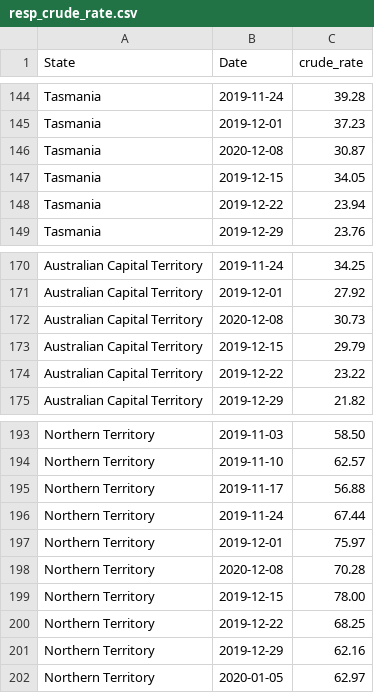
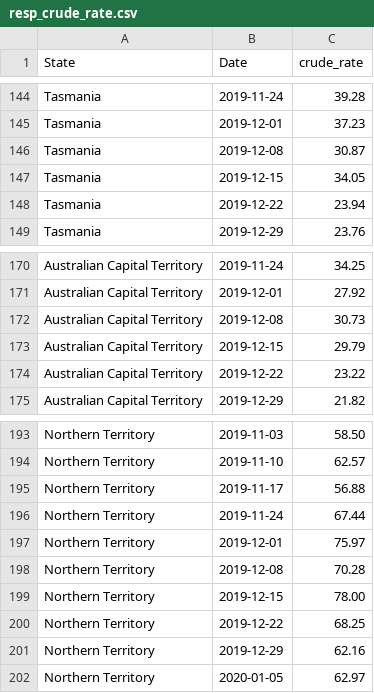
Before and after one commit to disha-shah12/FIT3179, a CSV file: resp_crude_rate.csv, drawn as a sheet; only a part is shown, gaps mark what is left out; the diff covers the shown part only.

```diff
--- a/resp_crude_rate.csv
+++ b/resp_crude_rate.csv
@@ -145,3 +145,3 @@ Tasmania,2019-11-24,39.28
 Tasmania,2019-12-01,37.23
-Tasmania,2020-12-08,30.87
+Tasmania,2019-12-08,30.87
 Tasmania,2019-12-15,34.05
@@ -171,3 +171,3 @@ Australian Capital Territory,2019-11-24,34.25
 Australian Capital Territory,2019-12-01,27.92
-Australian Capital Territory,2020-12-08,30.73
+Australian Capital Territory,2019-12-08,30.73
 Australian Capital Territory,2019-12-15,29.79
@@ -197,3 +197,3 @@ Northern Territory,2019-11-24,67.44
 Northern Territory,2019-12-01,75.97
-Northern Territory,2020-12-08,70.28
+Northern Territory,2019-12-08,70.28
 Northern Territory,2019-12-15,78.00
```
Also changed, not shown: 5 edited cells elsewhere in this file.
